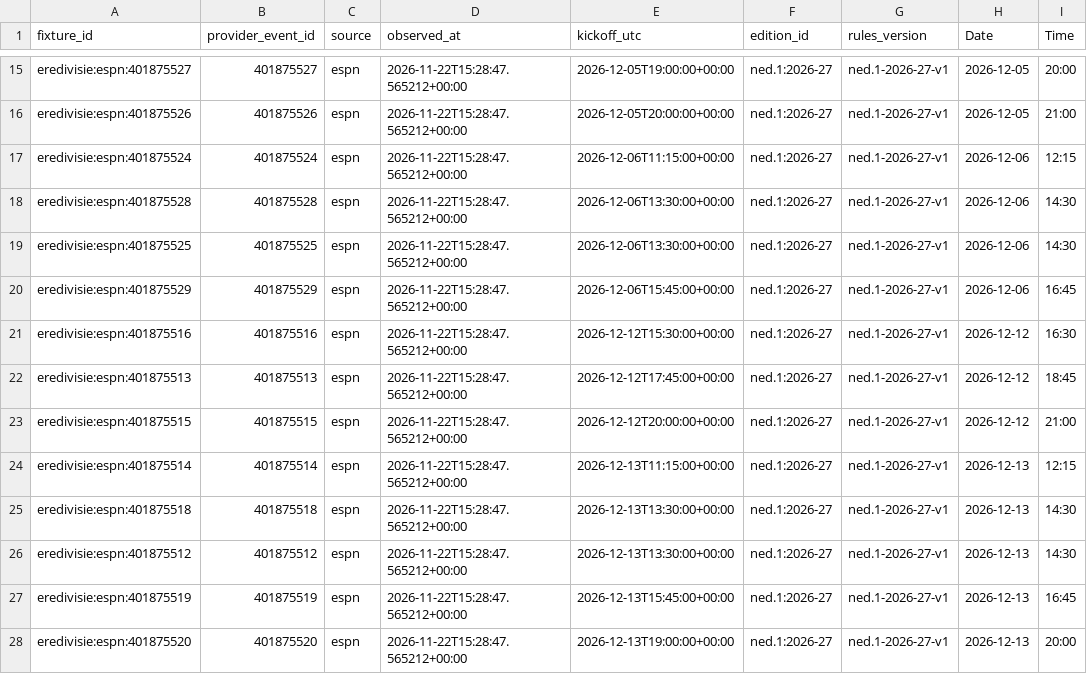
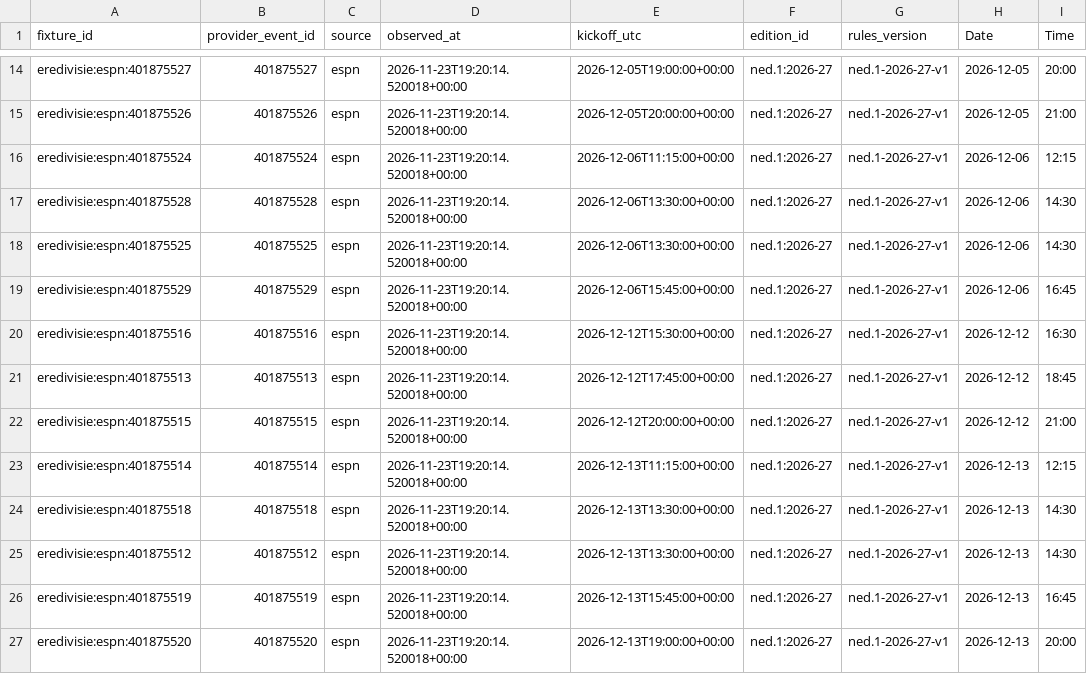
Before and after one commit to gmalbert/netherlands-soccer, a CSV file: data_files/upcoming_fixtures.csv, drawn as a sheet; only a part is shown, gaps mark what is left out; addresses are those after the commit; the diff covers the shown part only; the diff names each change by its address in the sheet, - before the commit and + after, or states it on an @@ line.

```diff
--- a/data_files/upcoming_fixtures.csv
+++ b/data_files/upcoming_fixtures.csv
-D14:D27 (observed_at): 2026-11-22T15:28:47.565212+00:00
+D14:D27 (observed_at): 2026-11-23T19:20:14.520018+00:00
```
Also changed, not shown: 1 added row, 1 removed row and 39 edited cells elsewhere in this file, data_files/combined_historical_data.csv, data_files/poisson_metrics_history.csv, 25 other files.
